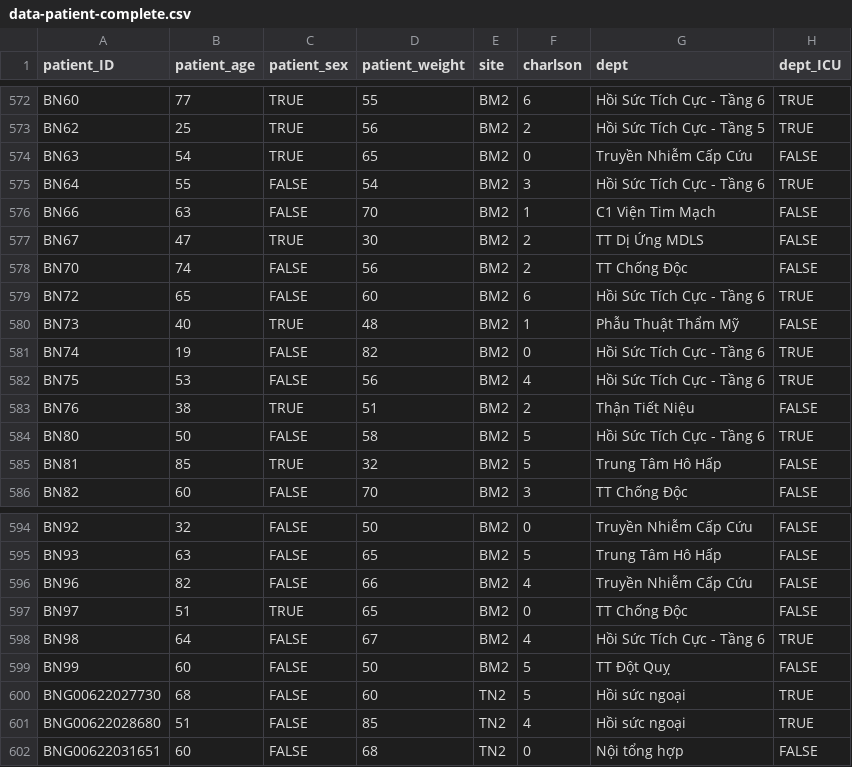
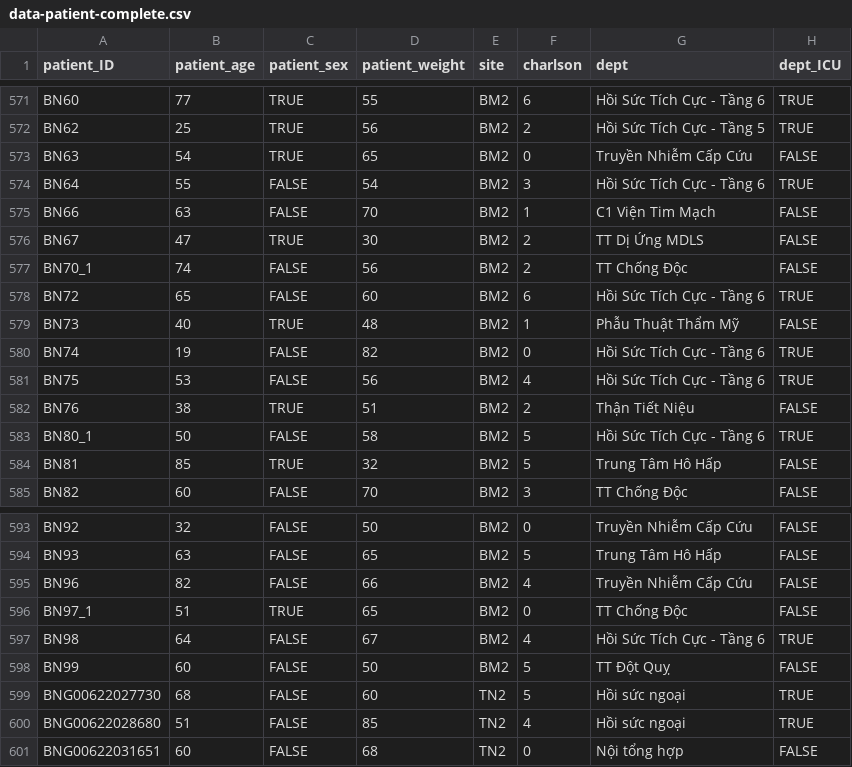
Before and after one commit to AnTangQuoc/LZD-TP-pred-model, a CSV file: data/data-cleaned/data-patient-complete.csv, drawn as a sheet; only a part is shown, gaps mark what is left out; addresses are those after the commit; the diff covers the shown part only; the diff names each change by its address in the sheet, - before the commit and + after, or states it on an @@ line.

```diff
--- a/data/data-cleaned/data-patient-complete.csv
+++ b/data/data-cleaned/data-patient-complete.csv
-A577 (patient_ID): BN70
+A577 (patient_ID): BN70_1
-A583 (patient_ID): BN80
+A583 (patient_ID): BN80_1
-A596 (patient_ID): BN97
+A596 (patient_ID): BN97_1
```
Also changed, not shown: 1 removed row and 27 edited cells elsewhere in this file, data/data-original-processed/data-patient.csv, 9 other files.
